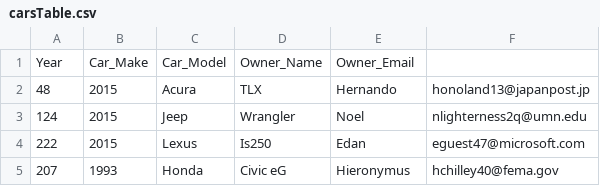
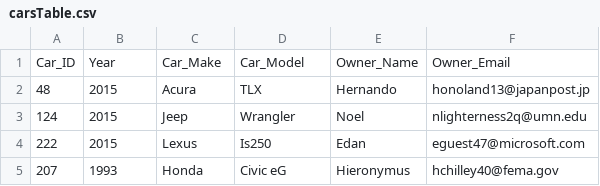
Before and after one commit to jiaojiaon/CISC3140_Lab2-, a CSV file: carsTable.csv, drawn as a sheet; only a part is shown; removed rows and columns are numbered as before the commit, all else as after; the diff names each change by its address in the sheet, - before the commit and + after, or states it on an @@ line.

Commit message:
update csv files

```diff
--- a/carsTable.csv
+++ b/carsTable.csv
-row 1: Year | Car_Make | Car_Model | Owner_Name | Owner_Email
+row 1: Car_ID | Year | Car_Make | Car_Model | Owner_Name | Owner_Email
```
